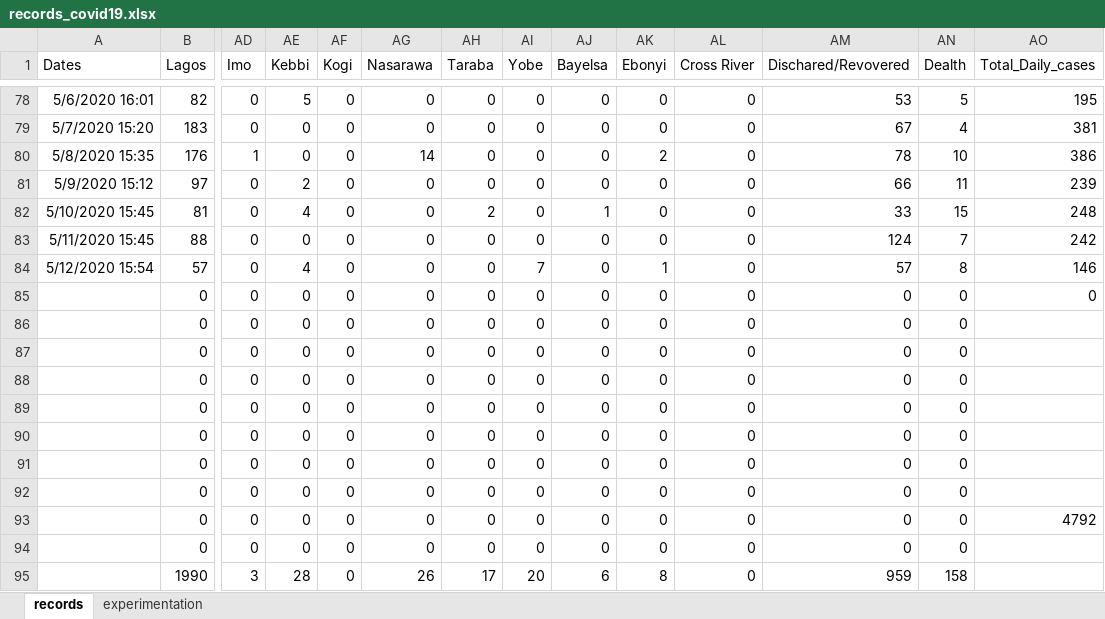
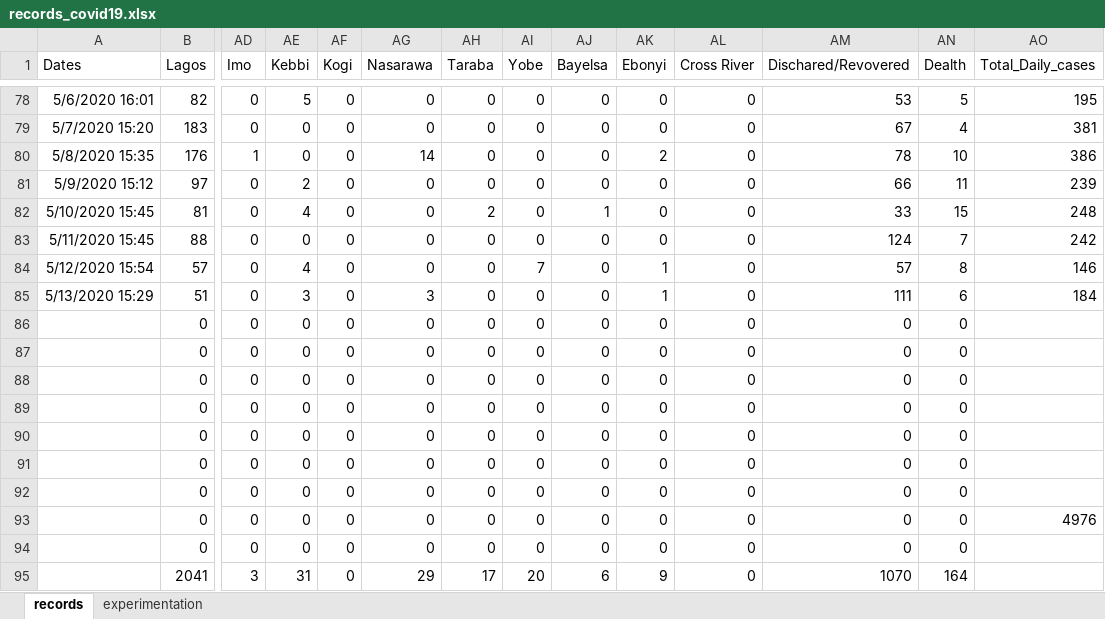
Before and after one commit to ajakaiye33/covid19Naija, an Excel workbook: covid19Naija/data/records_covid19.xlsx, sheet records, drawn as a sheet; only a part is shown, gaps mark what is left out; values as stored, in another font and other column widths than the file's, no borders; removed rows and columns are numbered as before the commit, all else as after; rows hold the shown columns only; the diff names each change by its address in the sheet, - before the commit and + after, or states it on an @@ line.

Commit message:
wip-data update

```diff
--- a/covid19Naija/data/records_covid19.xlsx (sheet records)
+++ b/covid19Naija/data/records_covid19.xlsx (sheet records)
-row 85:  | 0 | 0 | 0 | 0 | 0 | 0 | 0 | 0 | 0 | 0 | 0 | 0 | 0
+row 85: 5/13/2020 15:29 | 51 | 0 | 3 | 0 | 3 | 0 | 0 | 0 | 1 | 0 | 111 | 6 | 184
-AO93 (Total_Daily_cases): 4792
+AO93 (Total_Daily_cases): 4976
-row 95:  | 1990 | 3 | 28 | 0 | 26 | 17 | 20 | 6 | 8 | 0 | 959 | 158
+row 95:  | 2041 | 3 | 31 | 0 | 29 | 17 | 20 | 6 | 9 | 0 | 1070 | 164
```
Also changed, not shown: sheet experimentation.
